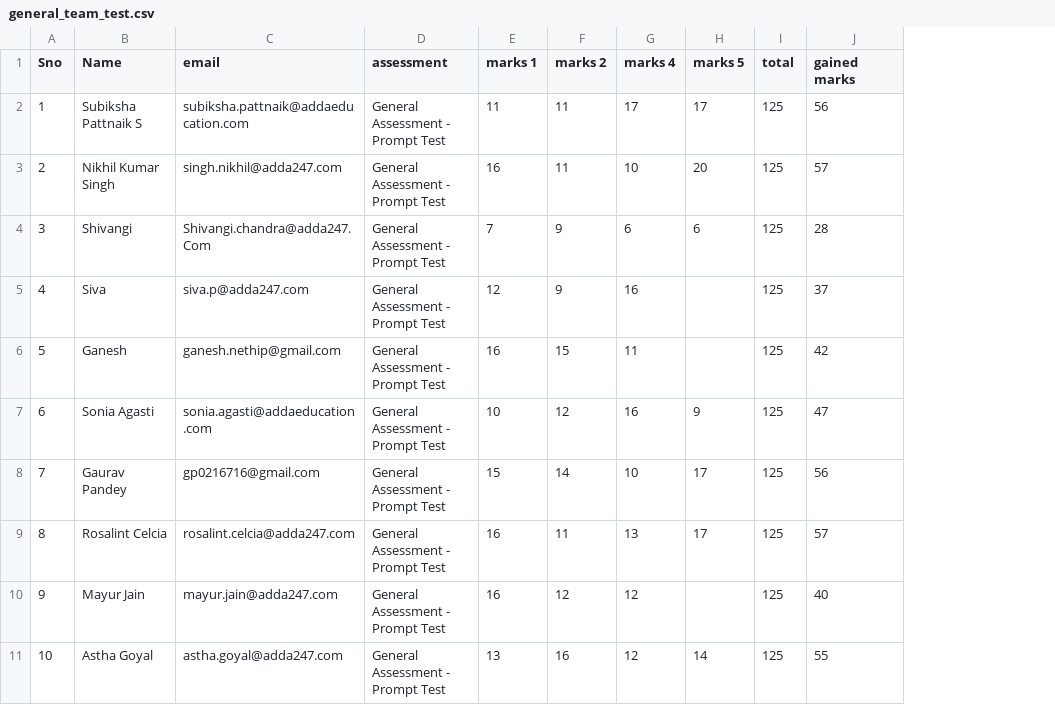
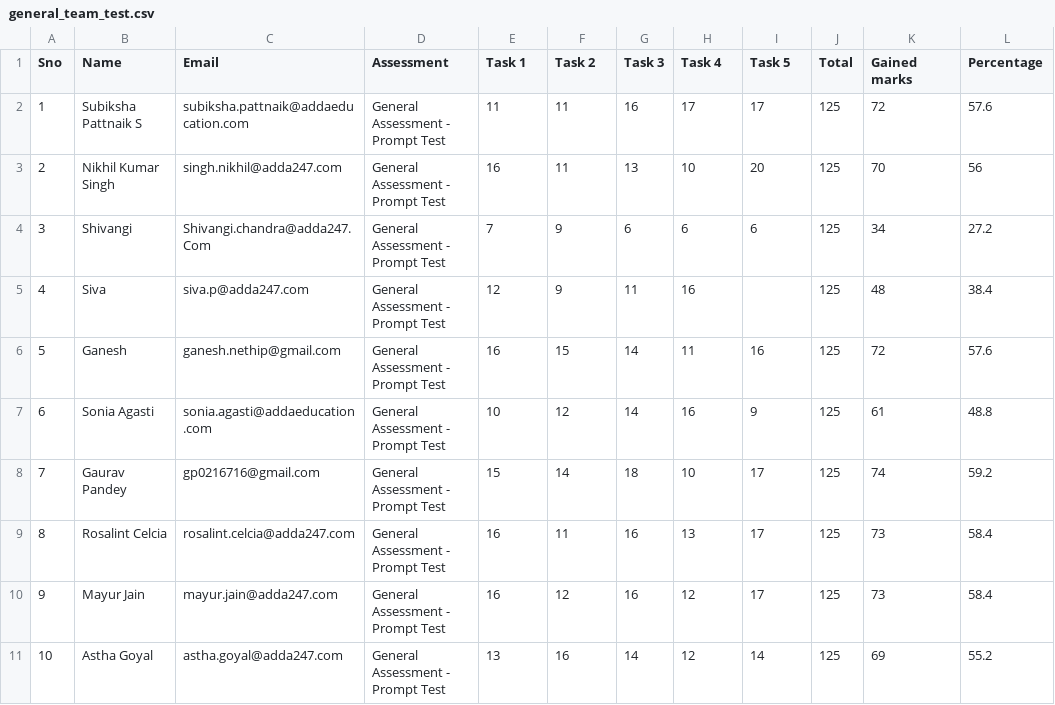
Before and after one commit to AdreshSingh/prompt-testing, a CSV file: dataset/general_team_test.csv, drawn as a sheet; removed rows and columns are numbered as before the commit, all else as after; the diff names each change by its address in the sheet, - before the commit and + after, or states it on an @@ line.

```diff
--- a/dataset/general_team_test.csv
+++ b/dataset/general_team_test.csv
+column G (Task 3), rows 2-11: 16 | 13 | 6 | 11 | 14 | 14 | 18 | 16 | 16 | 14
-column J (gained marks), rows 2-11: 56 | 57 | 28 | 37 | 42 | 47 | 56 | 57 | 40 | 55
+column K (Gained marks), rows 2-11: 72 | 70 | 34 | 48 | 72 | 61 | 74 | 73 | 73 | 69
+column L (Percentage), rows 2-11: 57.6 | 56 | 27.2 | 38.4 | 57.6 | 48.8 | 59.2 | 58.4 | 58.4 | 55.2
-C1: email
+C1: Email
-D1: assessment
+D1: Assessment
-E1: marks 1
+E1: Task 1
-F1: marks 2
+F1: Task 2
-H1: marks 4
+H1: Task 4
-I1: marks 5
+I1: Task 5
-J1: total
+J1: Total
-I6 (Task 5): (empty)
+I6 (Task 5): 16
-I10 (Task 5): (empty)
+I10 (Task 5): 17
```
Also changed, not shown: dataset/all_team.csv, 5 other files.
